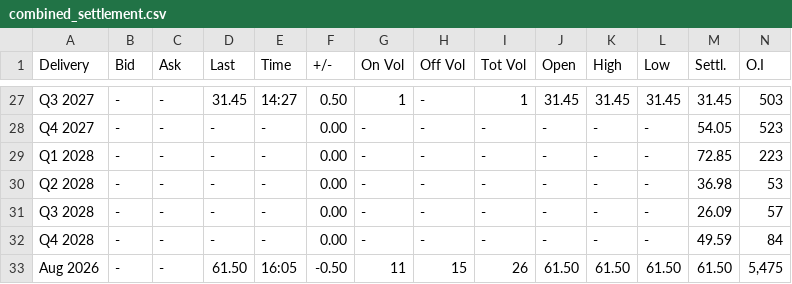
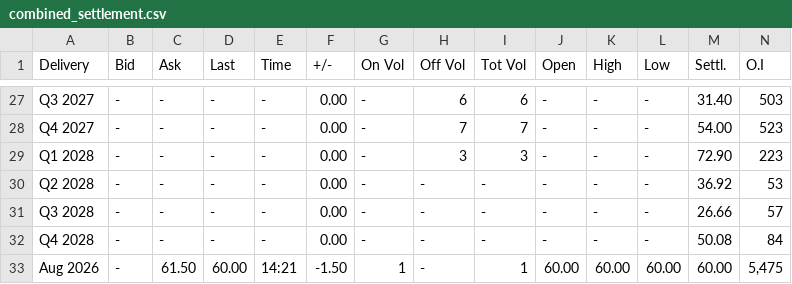
Before and after one commit to rikuisotalus-ux/Euronext-kaikki-tieto, a CSV file: combined_settlement.csv, drawn as a sheet; only a part is shown, gaps mark what is left out; the diff covers the shown part only; the diff names each change by its address in the sheet, - before the commit and + after, or states it on an @@ line.

```diff
--- a/combined_settlement.csv
+++ b/combined_settlement.csv
-D27 (Last): 31.45
+D27 (Last): -
-E27 (Time): 14:27
+E27 (Time): -
-F27 (+/-): 0.50
+F27 (+/-): 0.00
-G27 (On Vol): 1
+G27 (On Vol): -
-H27 (Off Vol): -
+H27 (Off Vol): 6
-I27 (Tot Vol): 1
+I27 (Tot Vol): 6
-J27 (Open): 31.45
+J27 (Open): -
-K27 (High): 31.45
+K27 (High): -
-L27 (Low): 31.45
+L27 (Low): -
-M27 (Settl.): 31.45
+M27 (Settl.): 31.40
-H28 (Off Vol): -
+H28 (Off Vol): 7
-I28 (Tot Vol): -
+I28 (Tot Vol): 7
-M28 (Settl.): 54.05
+M28 (Settl.): 54.00
-H29 (Off Vol): -
+H29 (Off Vol): 3
-I29 (Tot Vol): -
+I29 (Tot Vol): 3
-M29 (Settl.): 72.85
+M29 (Settl.): 72.90
-M30 (Settl.): 36.98
+M30 (Settl.): 36.92
-M31 (Settl.): 26.09
+M31 (Settl.): 26.66
-M32 (Settl.): 49.59
+M32 (Settl.): 50.08
-C33 (Ask): -
+C33 (Ask): 61.50
-D33 (Last): 61.50
+D33 (Last): 60.00
-E33 (Time): 16:05
+E33 (Time): 14:21
-F33 (+/-): -0.50
+F33 (+/-): -1.50
-G33 (On Vol): 11
+G33 (On Vol): 1
-H33 (Off Vol): 15
+H33 (Off Vol): -
-I33 (Tot Vol): 26
+I33 (Tot Vol): 1
-J33 (Open): 61.50
+J33 (Open): 60.00
-K33 (High): 61.50
+K33 (High): 60.00
-L33 (Low): 61.50
+L33 (Low): 60.00
-M33 (Settl.): 61.50
+M33 (Settl.): 60.00
```
Also changed, not shown: 140 edited cells elsewhere in this file.
